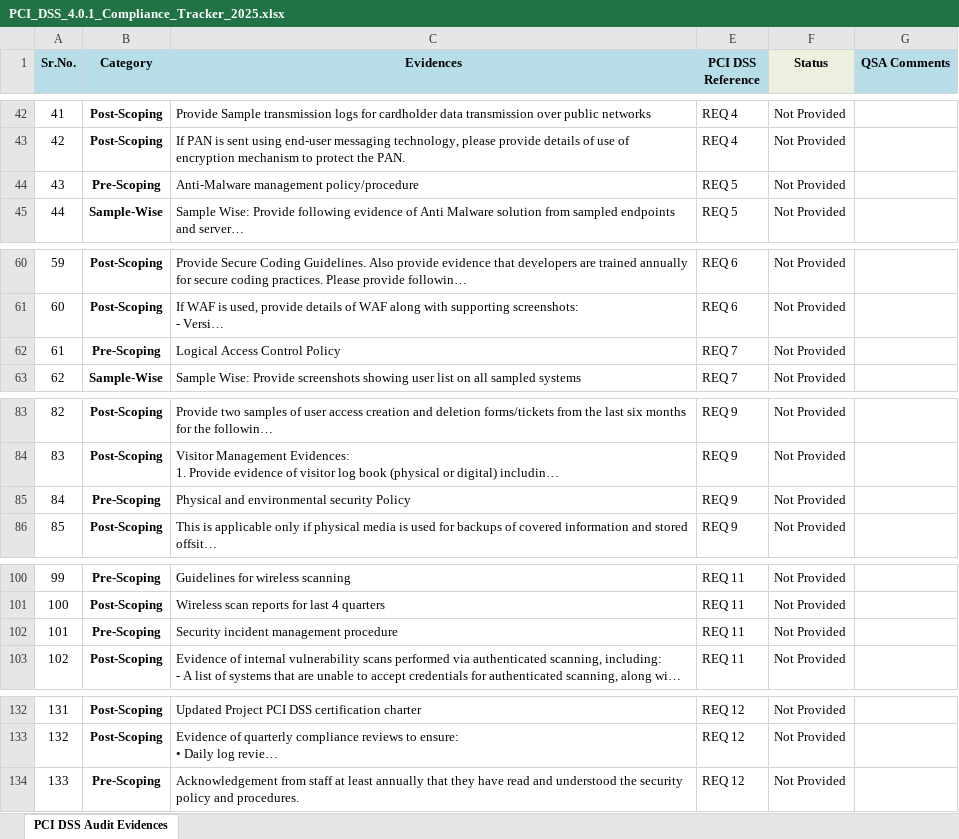
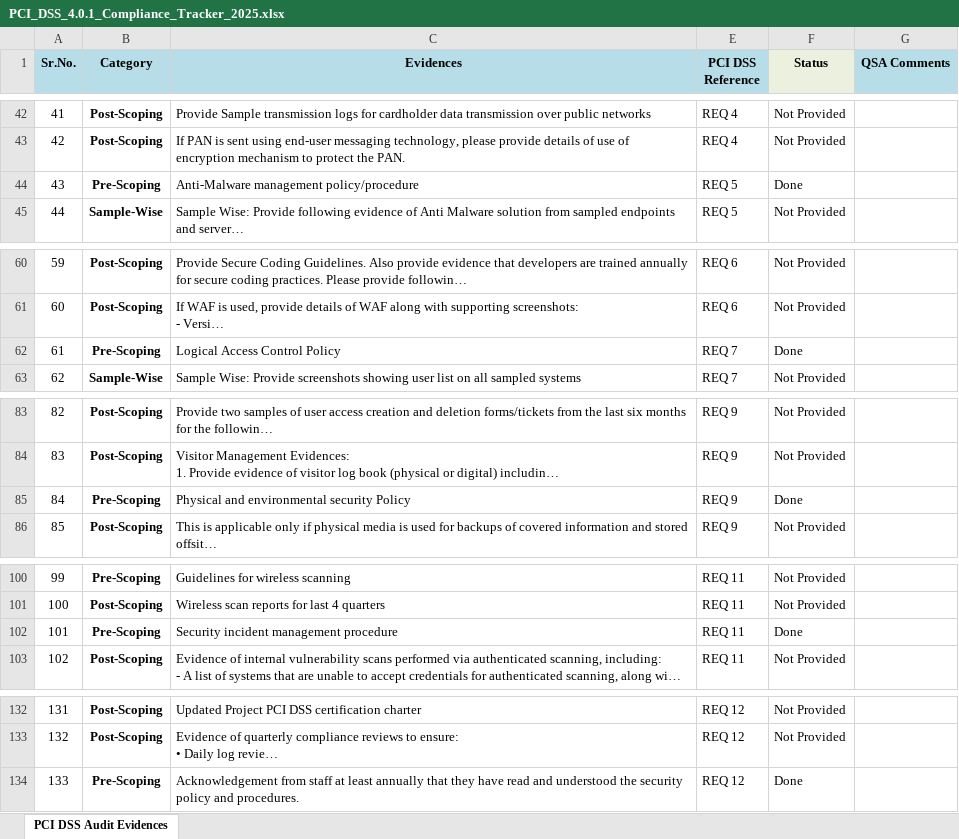
Before and after one commit to nairsatheesh06/pci-dss-dashboard, an Excel workbook: PCI_DSS_4.0.1_Compliance_Tracker_2025.xlsx, sheet PCI DSS Audit Evidences, drawn as a sheet; only a part is shown, gaps mark what is left out; long unchanged cells end in …; values as stored, in another font and other column widths than the file's, no borders; conditional formats not drawn; the diff covers the shown part only; the diff names each change by its address in the sheet, - before the commit and + after, or states it on an @@ line.

```diff
--- a/PCI_DSS_4.0.1_Compliance_Tracker_2025.xlsx (sheet PCI DSS Audit Evidences)
+++ b/PCI_DSS_4.0.1_Compliance_Tracker_2025.xlsx (sheet PCI DSS Audit Evidences)
-F44 (Status): Not Provided
+F44 (Status): Done
-F62 (Status): Not Provided
+F62 (Status): Done
-F85 (Status): Not Provided
+F85 (Status): Done
-F102 (Status): Not Provided
+F102 (Status): Done
-F134 (Status): Not Provided
+F134 (Status): Done
```
Also changed, not shown: 13 edited cells elsewhere in this sheet.
